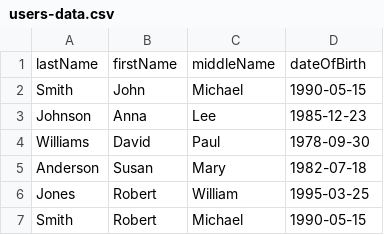
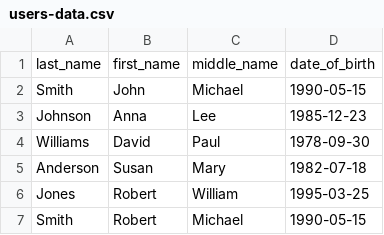
Before and after one commit to IllidanKM/JuniorTesst, a CSV file: src/main/resources/db/changelog/data/users-data.csv, drawn as a sheet; removed rows and columns are numbered as before the commit, all else as after; the diff names each change by its address in the sheet, - before the commit and + after, or states it on an @@ line.

```diff
--- a/src/main/resources/db/changelog/data/users-data.csv
+++ b/src/main/resources/db/changelog/data/users-data.csv
-row 1: lastName | firstName | middleName | dateOfBirth
+row 1: last_name | first_name | middle_name | date_of_birth
```
Also changed, not shown: 13 other files.
